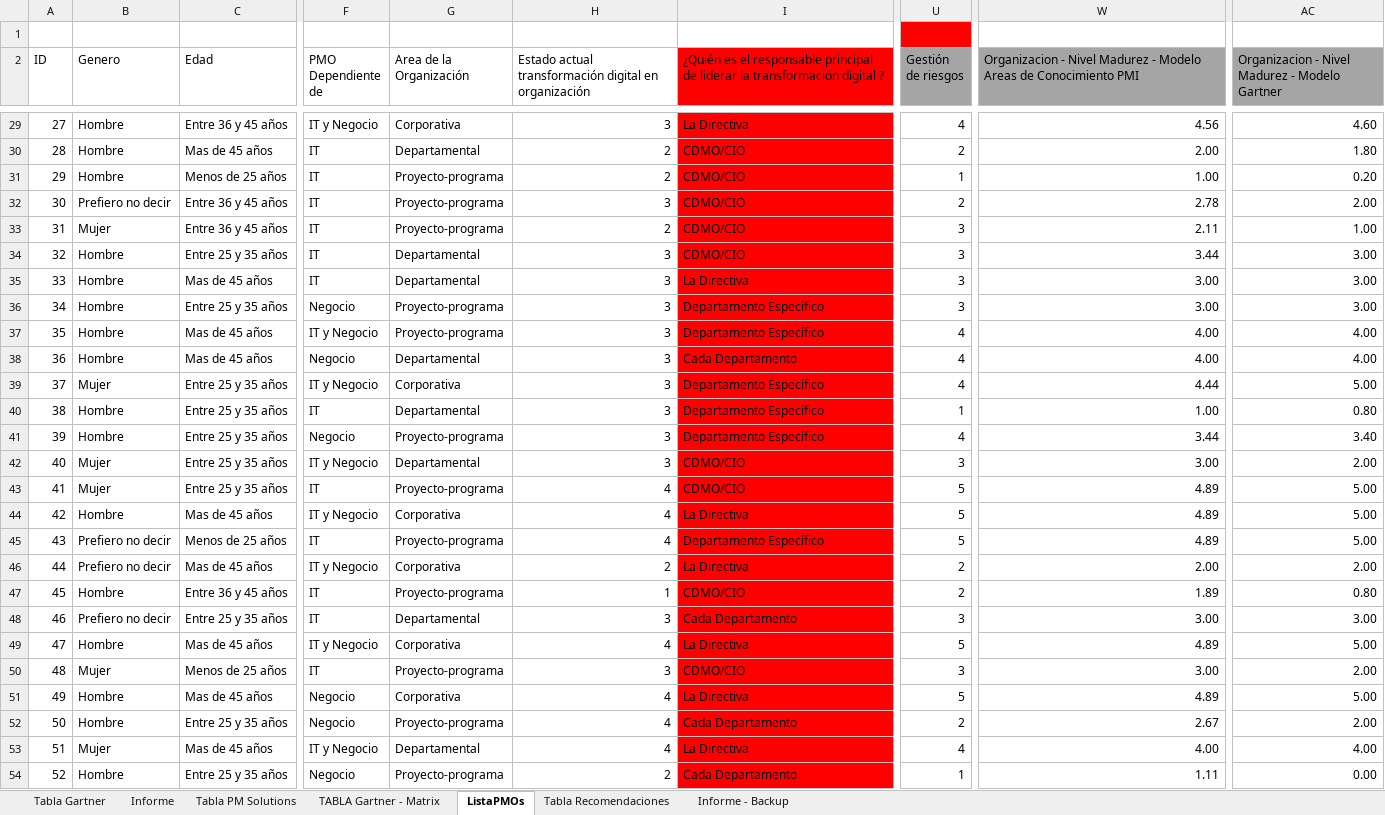
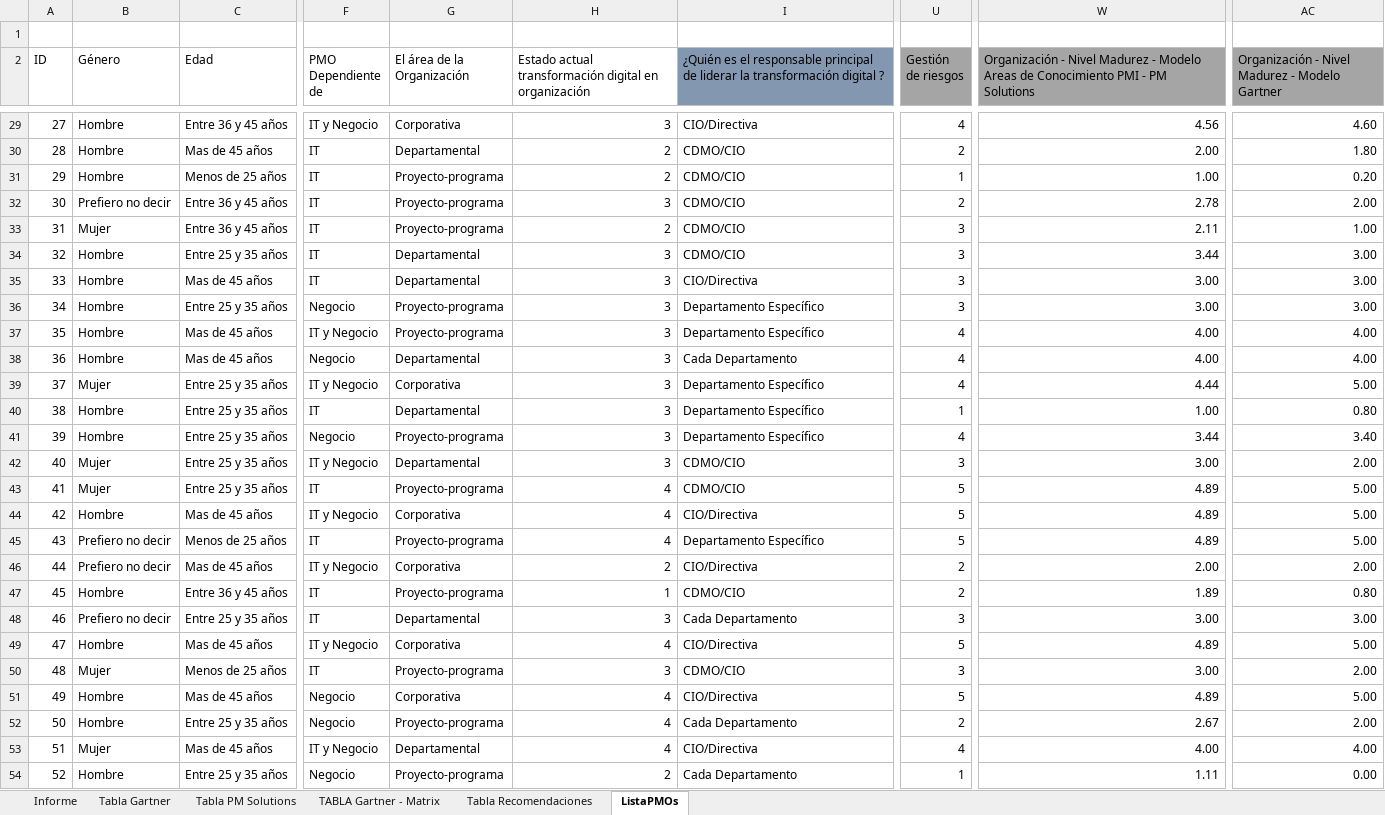
Before and after one commit to PDR-REP/TFG-PMO-ORG-MADUREZ, an Excel workbook: OPM - Informe.xlsm, sheet ListaPMOs, drawn as a sheet; only a part is shown, gaps mark what is left out; values as stored, in another font and other column widths than the file's, no borders; table styles not drawn; the diff covers the shown part only; the diff names each change by its address in the sheet, - before the commit and + after, or states it on an @@ line.

```diff
--- a/OPM - Informe.xlsm (sheet ListaPMOs)
+++ b/OPM - Informe.xlsm (sheet ListaPMOs)
-sheet tab: Informe - Backup
@@ sheet tab order changed: Informe | Tabla Gartner | Tabla PM Solutions | TABLA Gartner - Matrix | Tabla Recomendaciones | ListaPMOs @@
-U1 fill: #FF0000
+U1 fill: none
-B2: Genero
+B2: Género
-G2: Area de la Organización
+G2: El área de la Organización
-I2 fill: #FF0000
+I2 fill: #8497B0
-W2: Organizacion - Nivel Madurez - Modelo Areas de Conocimiento PMI
+W2: Organización - Nivel Madurez - Modelo Areas de Conocimiento PMI - PM Solutions
-AC2: Organizacion - Nivel Madurez - Modelo Gartner
+AC2: Organización - Nivel Madurez - Modelo Gartner
-I29:I54 fill: #FF0000
+I29:I54 fill: none
-I29: La Directiva
+I29: CIO/Directiva
-I35: La Directiva
+I35: CIO/Directiva
-I44: La Directiva
+I44: CIO/Directiva
-I46: La Directiva
+I46: CIO/Directiva
-I49: La Directiva
+I49: CIO/Directiva
-I51: La Directiva
+I51: CIO/Directiva
-I53: La Directiva
+I53: CIO/Directiva
```
Also changed, not shown: 16 edited cells and cell formats elsewhere in this sheet, sheet Tabla Gartner, sheet TABLA Gartner - Matrix, sheet Informe, sheet Tabla Recomendaciones, sheet Tabla PM Solutions.
